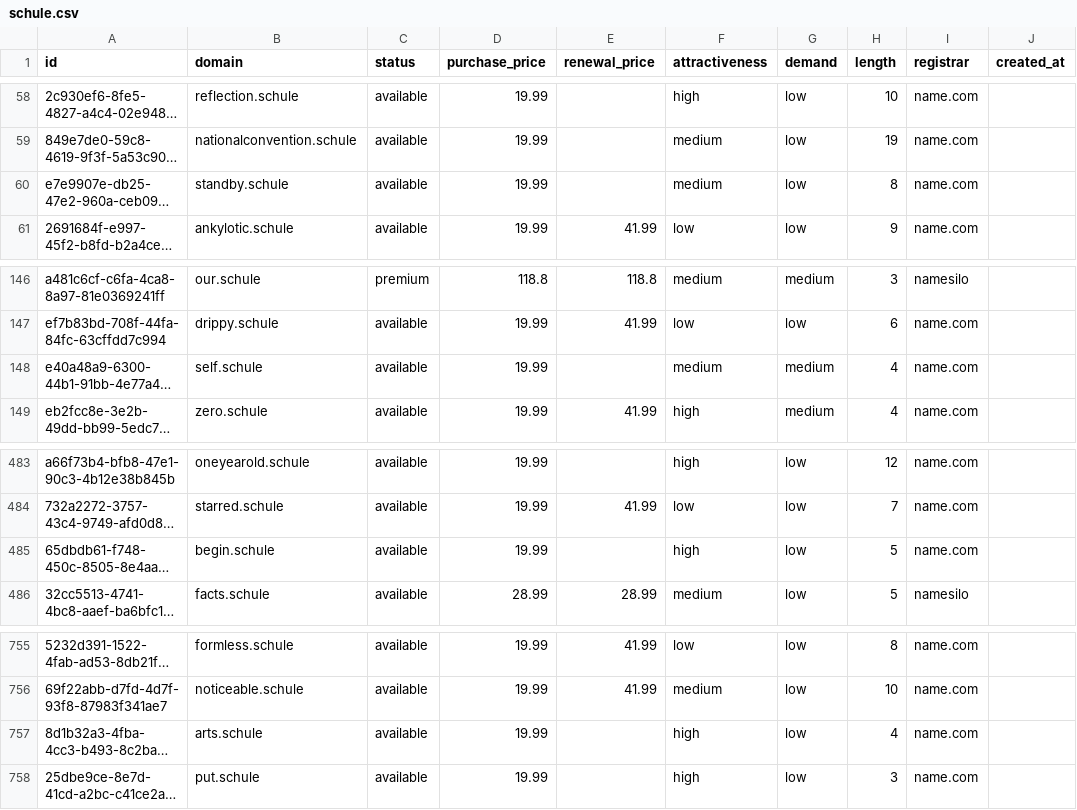
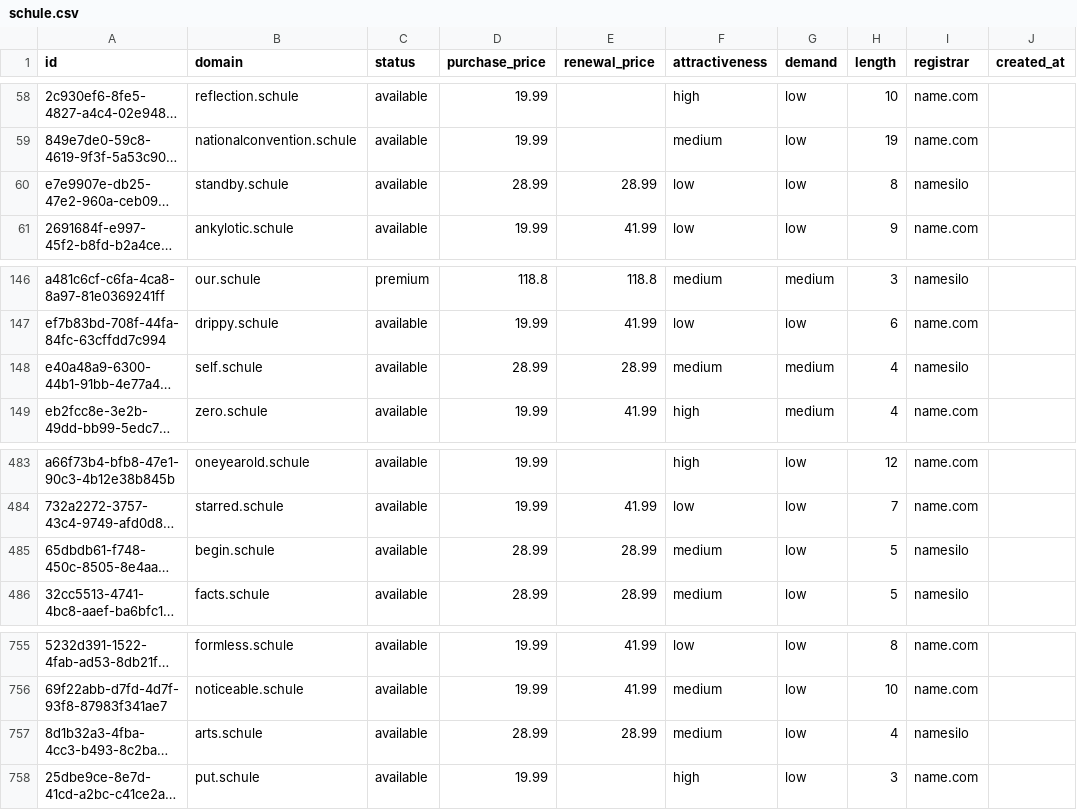
Before and after one commit to UniqueDomains/schule-oneword-domains, a CSV file: schule.csv, drawn as a sheet; only a part is shown, gaps mark what is left out; long unchanged cells end in …; the diff names each change by its address in the sheet, - before the commit and + after, or states it on an @@ line.

Commit message:
Domains update

```diff
--- a/schule.csv
+++ b/schule.csv
-D60 (purchase_price): 19.99
+D60 (purchase_price): 28.99
-E60 (renewal_price): (empty)
+E60 (renewal_price): 28.99
-F60 (attractiveness): medium
+F60 (attractiveness): low
-I60 (registrar): name.com
+I60 (registrar): namesilo
-D148 (purchase_price): 19.99
+D148 (purchase_price): 28.99
-E148 (renewal_price): (empty)
+E148 (renewal_price): 28.99
-I148 (registrar): name.com
+I148 (registrar): namesilo
-D485 (purchase_price): 19.99
+D485 (purchase_price): 28.99
-E485 (renewal_price): (empty)
+E485 (renewal_price): 28.99
-F485 (attractiveness): high
+F485 (attractiveness): medium
-I485 (registrar): name.com
+I485 (registrar): namesilo
-D757 (purchase_price): 19.99
+D757 (purchase_price): 28.99
-E757 (renewal_price): (empty)
+E757 (renewal_price): 28.99
-F757 (attractiveness): high
+F757 (attractiveness): medium
-I757 (registrar): name.com
+I757 (registrar): namesilo
```
Also changed, not shown: 4 other files.
